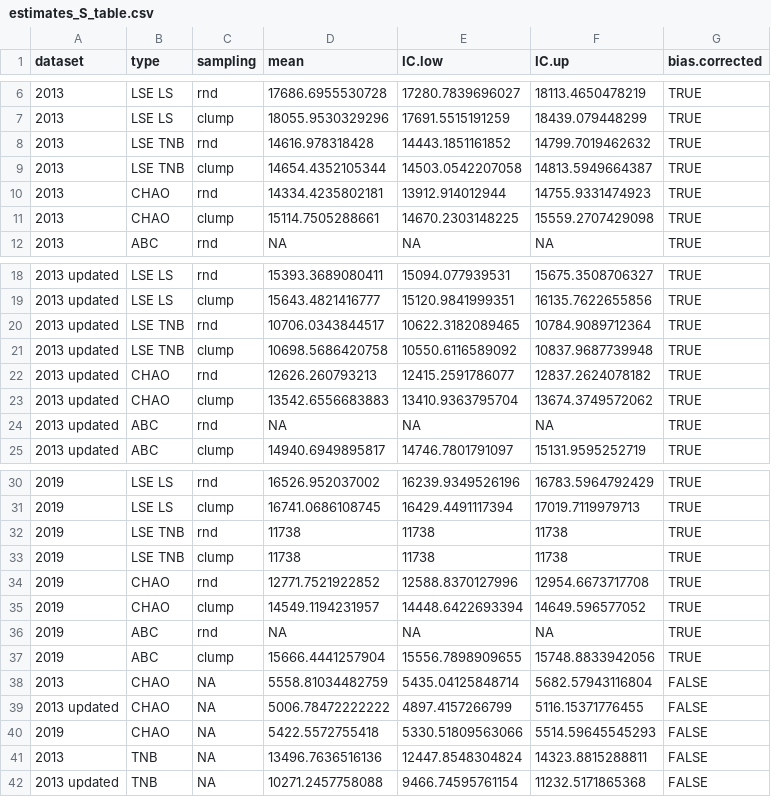
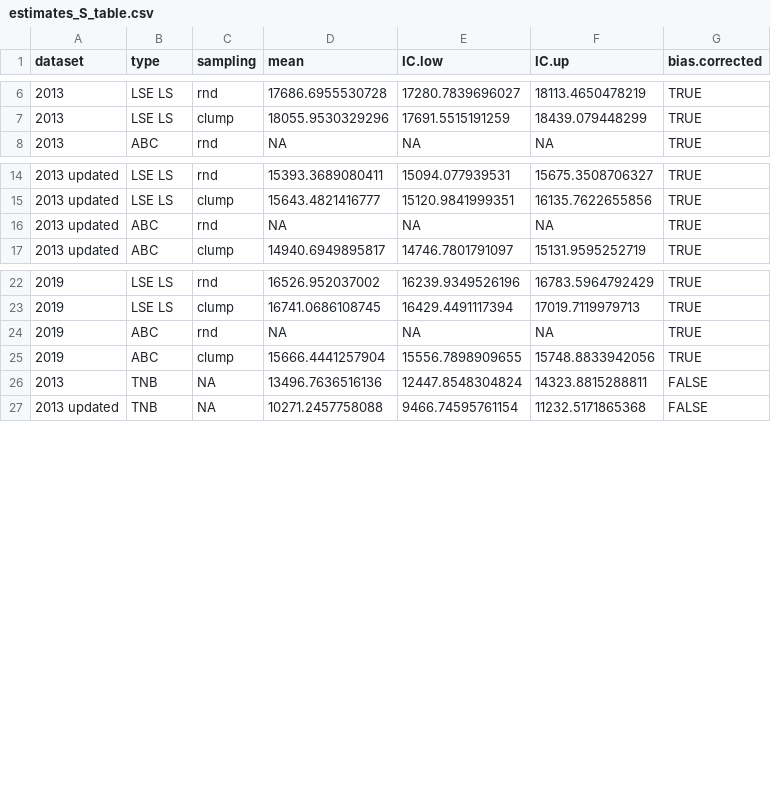
Before and after one commit to piLaboratory/atdn-estimates-2019, a CSV file: figs_and_tables/estimates_S_table.csv, drawn as a sheet; only a part is shown, gaps mark what is left out; the diff names each change by its address in the sheet, - before the commit and + after, or states it on an @@ line.

Commit message:
Exclude CHAO from species richness estimates
As proposed by Hans, because CHAO had a bias of 250%

```diff
--- a/figs_and_tables/estimates_S_table.csv
+++ b/figs_and_tables/estimates_S_table.csv
-row 8: 2013 | LSE TNB | rnd | 14616.978318428 | 14443.1851161852 | 14799.7019462632 | TRUE
-row 9: 2013 | LSE TNB | clump | 14654.4352105344 | 14503.0542207058 | 14813.5949664387 | TRUE
-row 10: 2013 | CHAO | rnd | 14334.4235802181 | 13912.914012944 | 14755.9331474923 | TRUE
-row 11: 2013 | CHAO | clump | 15114.7505288661 | 14670.2303148225 | 15559.2707429098 | TRUE
-row 20: 2013 updated | LSE TNB | rnd | 10706.0343844517 | 10622.3182089465 | 10784.9089712364 | TRUE
-row 21: 2013 updated | LSE TNB | clump | 10698.5686420758 | 10550.6116589092 | 10837.9687739948 | TRUE
-row 22: 2013 updated | CHAO | rnd | 12626.260793213 | 12415.2591786077 | 12837.2624078182 | TRUE
-row 23: 2013 updated | CHAO | clump | 13542.6556683883 | 13410.9363795704 | 13674.3749572062 | TRUE
-row 32: 2019 | LSE TNB | rnd | 11738 | 11738 | 11738 | TRUE
-row 33: 2019 | LSE TNB | clump | 11738 | 11738 | 11738 | TRUE
-row 34: 2019 | CHAO | rnd | 12771.7521922852 | 12588.8370127996 | 12954.6673717708 | TRUE
-row 35: 2019 | CHAO | clump | 14549.1194231957 | 14448.6422693394 | 14649.596577052 | TRUE
-row 38: 2013 | CHAO | NA | 5558.81034482759 | 5435.04125848714 | 5682.57943116804 | FALSE
-row 39: 2013 updated | CHAO | NA | 5006.78472222222 | 4897.4157266799 | 5116.15371776455 | FALSE
-row 40: 2019 | CHAO | NA | 5422.5572755418 | 5330.51809563066 | 5514.59645545293 | FALSE
```
Also changed, not shown: figs_and_tables/sp_accum_2019_clump_samp_LS.csv, 5 other files.
